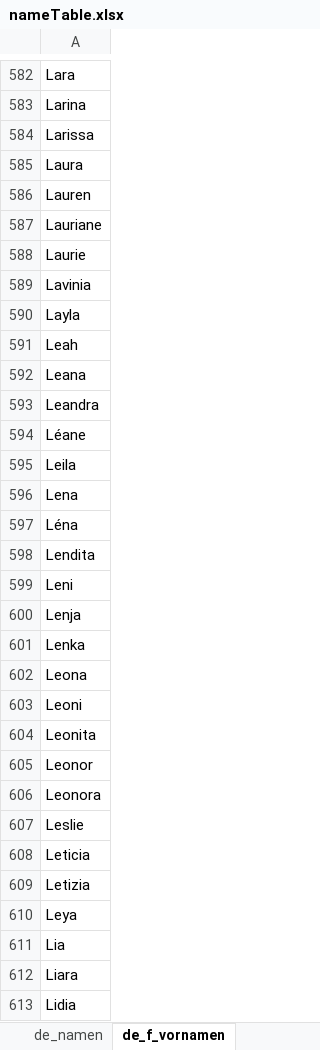
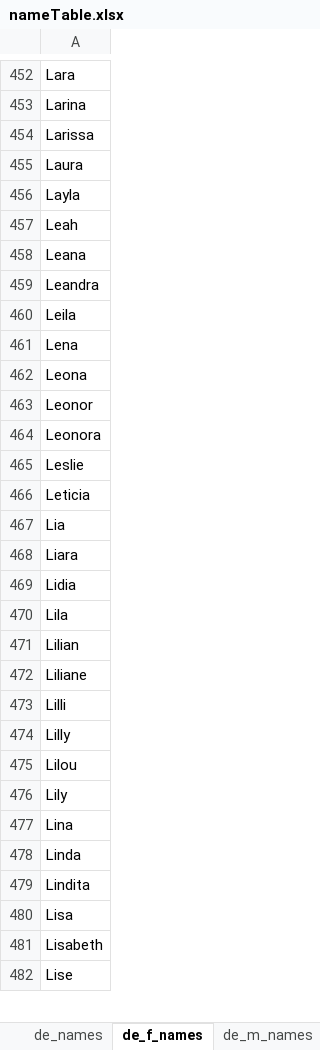
Before and after one commit to atournikate/dummyCompanyUsers, an Excel workbook: nameTable.xlsx, sheet de_f_names, drawn as a sheet; only a part is shown, gaps mark what is left out; the shorter side is filled out with more unchanged rows; values as stored, in another font and other column widths than the file's, no borders; the diff covers the shown part only; the diff names each change by its address in the sheet, - before the commit and + after, or states it on an @@ line.

```diff
--- a/nameTable.xlsx (sheet de_f_names)
+++ b/nameTable.xlsx (sheet de_f_names)
-sheet tab: de_namen
+sheet tab: de_names
-sheet tab: de_f_vornamen
+sheet tab: de_f_names
-row 586: Lauren
-row 587: Lauriane
-row 588: Laurie
-row 589: Lavinia
-row 594: Léane
-row 597: Léna
-row 598: Lendita
-row 599: Leni
-row 600: Lenja
-row 601: Lenka
-row 603: Leoni
-row 604: Leonita
-row 609: Letizia
-row 610: Leya
```
Also changed, not shown: 183 removed rows and 3 edited cells elsewhere in this sheet, sheet de_m_names, sheet fr_surnames, sheet fr_f_names, other sheet tabs, company.xlsx, 21 other files.
